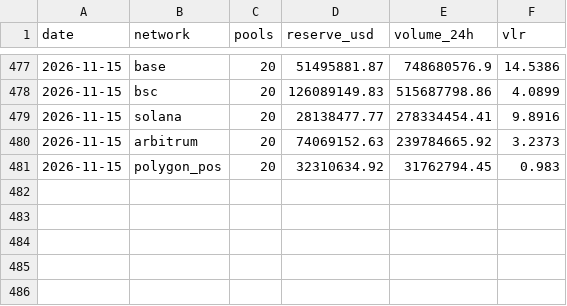
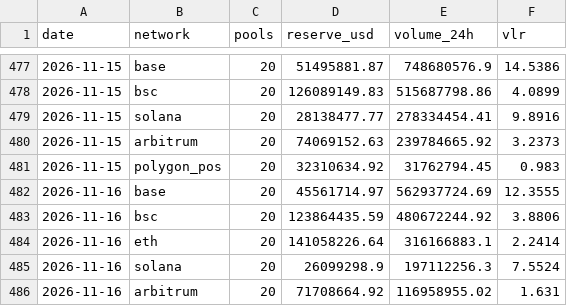
Before and after one commit to alecmessino/crypto-conviction-monitor, a CSV file: ledger/dex.csv, drawn as a sheet; only a part is shown, gaps mark what is left out; the diff names each change by its address in the sheet, - before the commit and + after, or states it on an @@ line.

```diff
--- a/ledger/dex.csv
+++ b/ledger/dex.csv
+row 482: 2026-11-16 | base | 20 | 45561714.97 | 562937724.69 | 12.3555
+row 483: 2026-11-16 | bsc | 20 | 123864435.59 | 480672244.92 | 3.8806
+row 484: 2026-11-16 | eth | 20 | 141058226.64 | 316166883.1 | 2.2414
+row 485: 2026-11-16 | solana | 20 | 26099298.9 | 197112256.3 | 7.5524
+row 486: 2026-11-16 | arbitrum | 20 | 71708664.92 | 116958955.02 | 1.631
```
Also changed, not shown: ledger/macro.csv, ledger/runs.csv, 20 other files.
